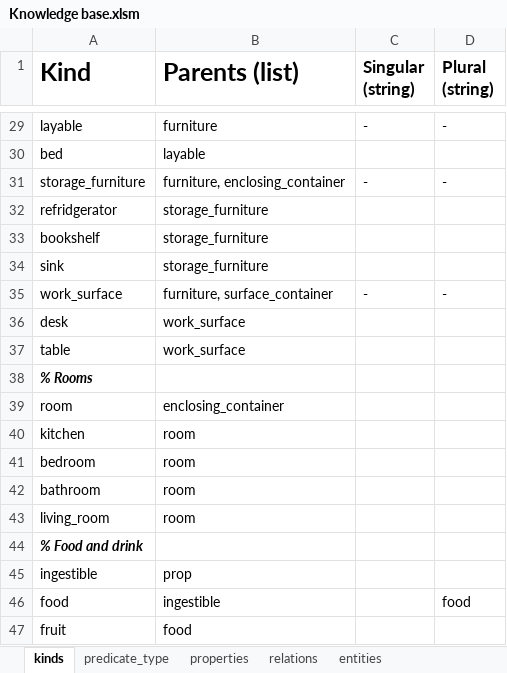
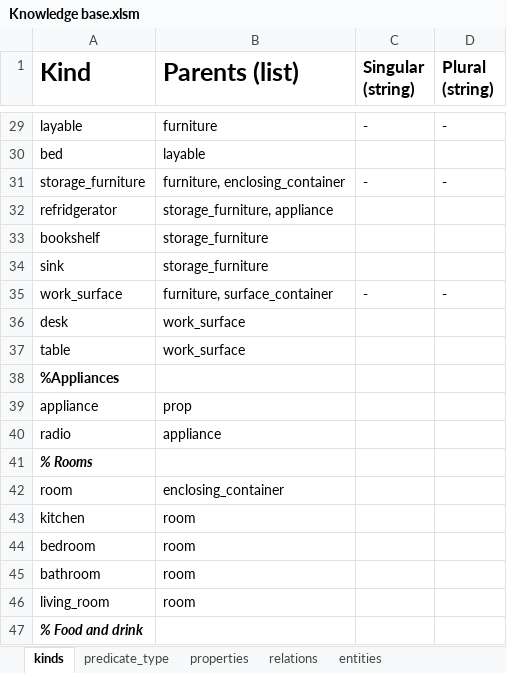
Before and after one commit to ianhorswill/MKULTRA, an Excel workbook: Assets/Ontology/Knowledge base.xlsm, sheet kinds, drawn as a sheet; only a part is shown, gaps mark what is left out; the shorter side is filled out with more unchanged rows; values as stored, in another font and other column widths than the file's, no borders; conditional formats not drawn; the diff names each change by its address in the sheet, - before the commit and + after, or states it on an @@ line.

Commit message:
Register_prop now declares kinds rather than nouns

```diff
--- a/Assets/Ontology/Knowledge base.xlsm (sheet kinds)
+++ b/Assets/Ontology/Knowledge base.xlsm (sheet kinds)
-B32 (Parents (list)): storage_furniture
+B32 (Parents (list)): storage_furniture, appliance
+row 38: %Appliances
+row 39: appliance | prop
+row 40: radio | appliance
```
Also changed, not shown: 5 other files.
